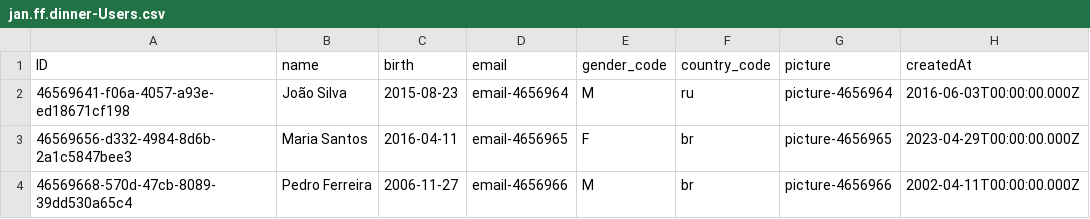
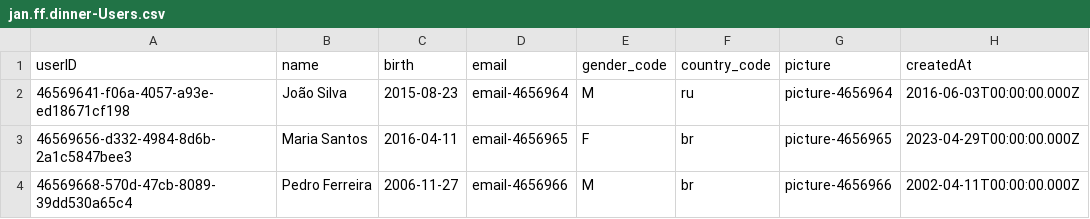
Before and after one commit to jaymealonso/cap-ff-dinners, a CSV file: db/data/jan.ff.dinner-Users.csv, drawn as a sheet; only a part is shown; the diff names each change by its address in the sheet, - before the commit and + after, or states it on an @@ line.

```diff
--- a/db/data/jan.ff.dinner-Users.csv
+++ b/db/data/jan.ff.dinner-Users.csv
-A1: ID
+A1: userID
```
Also changed, not shown: db/data/sap.common-Countries.csv, 7 other files.
